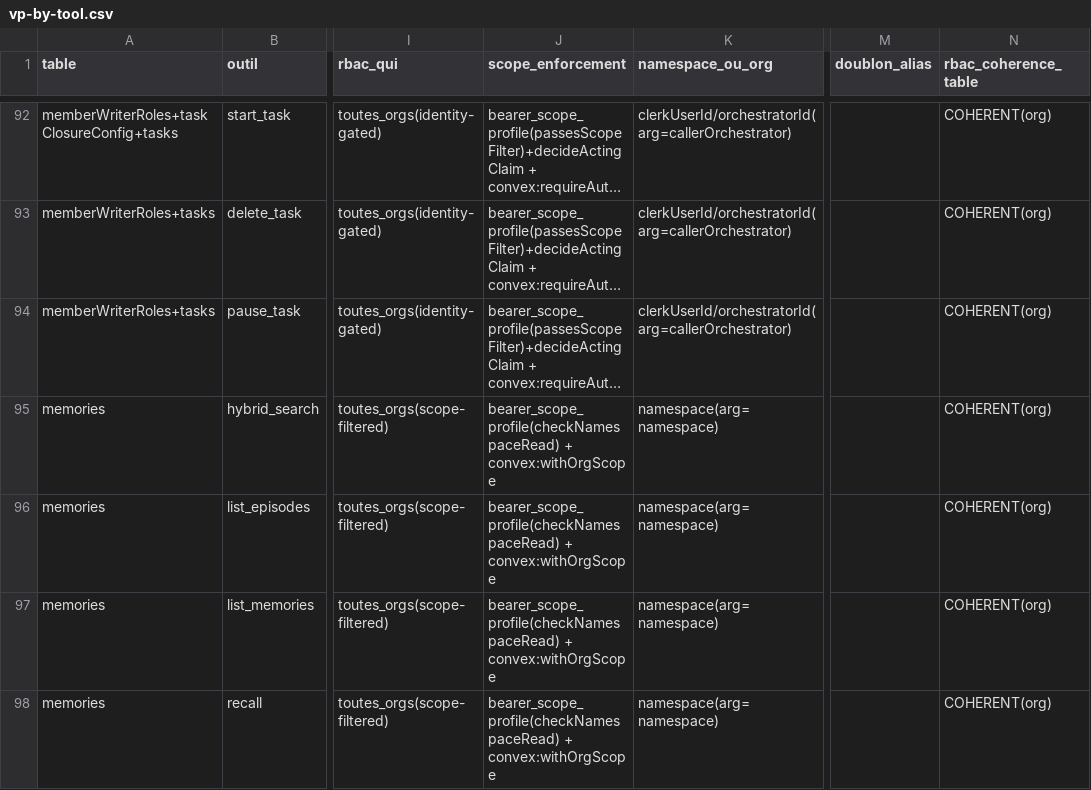
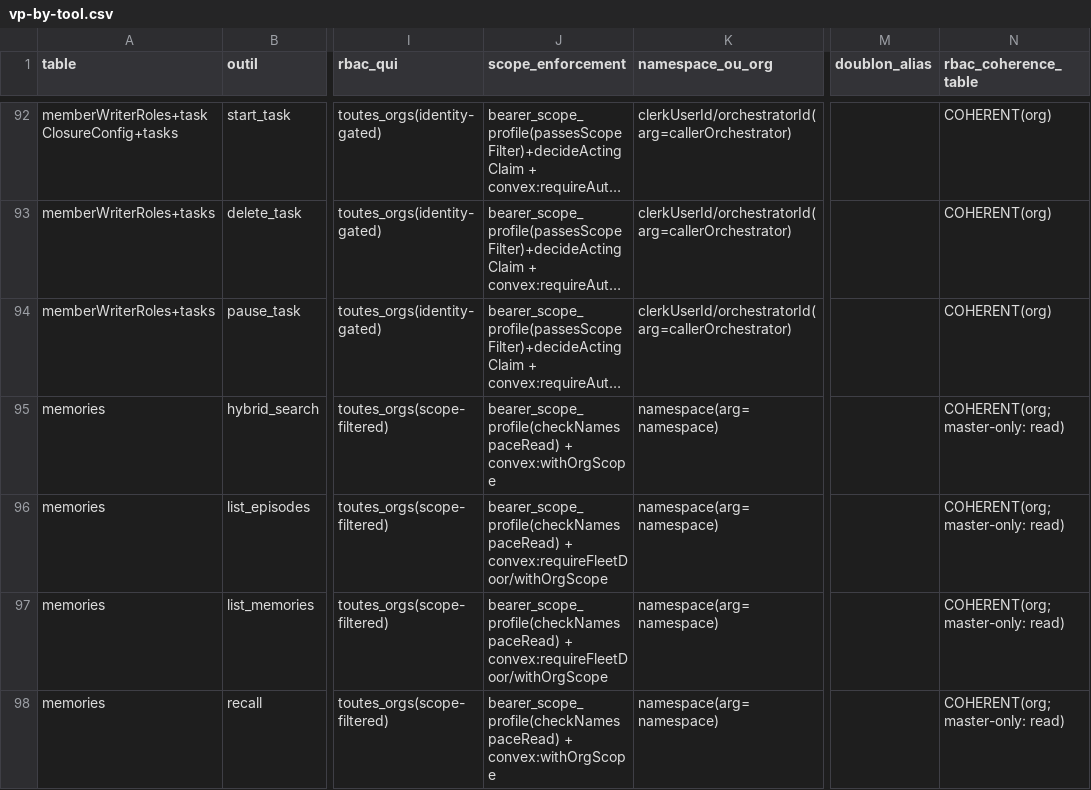
Before and after one commit to vantageos-agency/vantage-peers, a CSV file: .backend-doctor/vp-by-tool.csv, drawn as a sheet; only a part is shown, gaps mark what is left out; long unchanged cells end in …; the diff covers the shown part only; the diff names each change by its address in the sheet, - before the commit and + after, or states it on an @@ line.

Commit message:
chore(oracle): vp-by-tool.csv re-derived after the rebase on e4f4b239 (task k17a388w6d0cxmyw8gfk5tryp18hvw2k)

```diff
--- a/.backend-doctor/vp-by-tool.csv
+++ b/.backend-doctor/vp-by-tool.csv
-N95:N98 (rbac_coherence_table): COHERENT(org)
+N95:N98 (rbac_coherence_table): COHERENT(org; master-only: read)
-J96:J97 (scope_enforcement): bearer_scope_profile(checkNamespaceRead) + convex:withOrgScope
+J96:J97 (scope_enforcement): bearer_scope_profile(checkNamespaceRead) + convex:requireFleetDoor/withOrgScope
```
Also changed, not shown: 5 edited cells elsewhere in this file.
